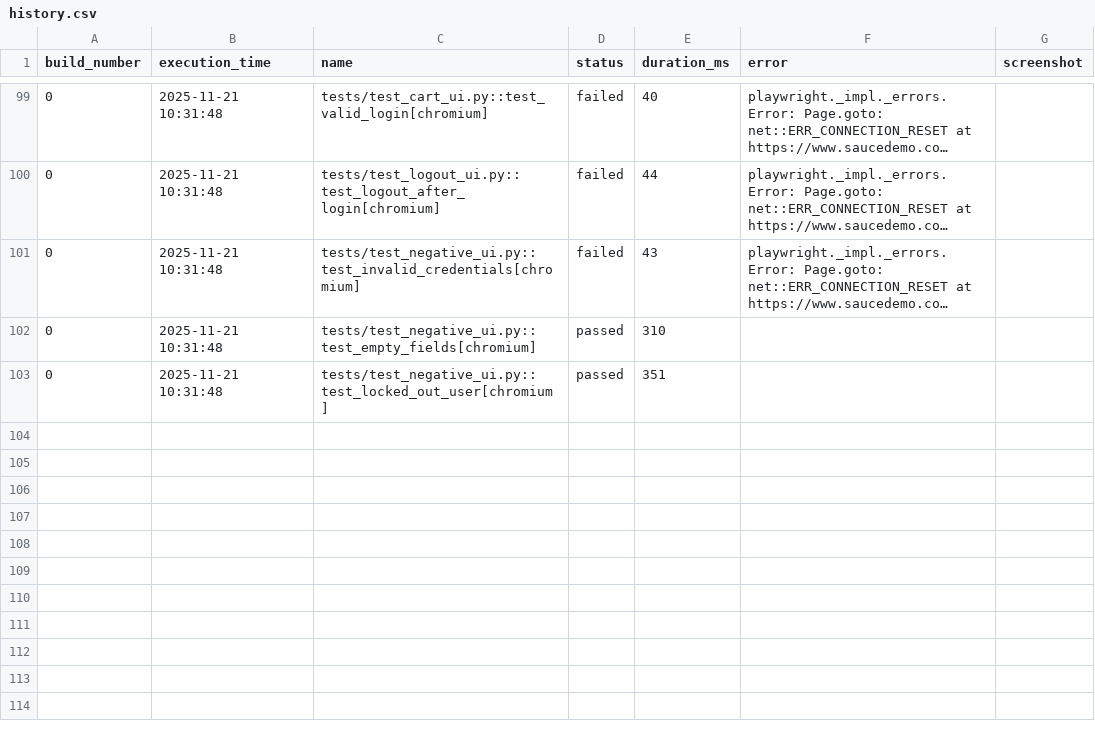
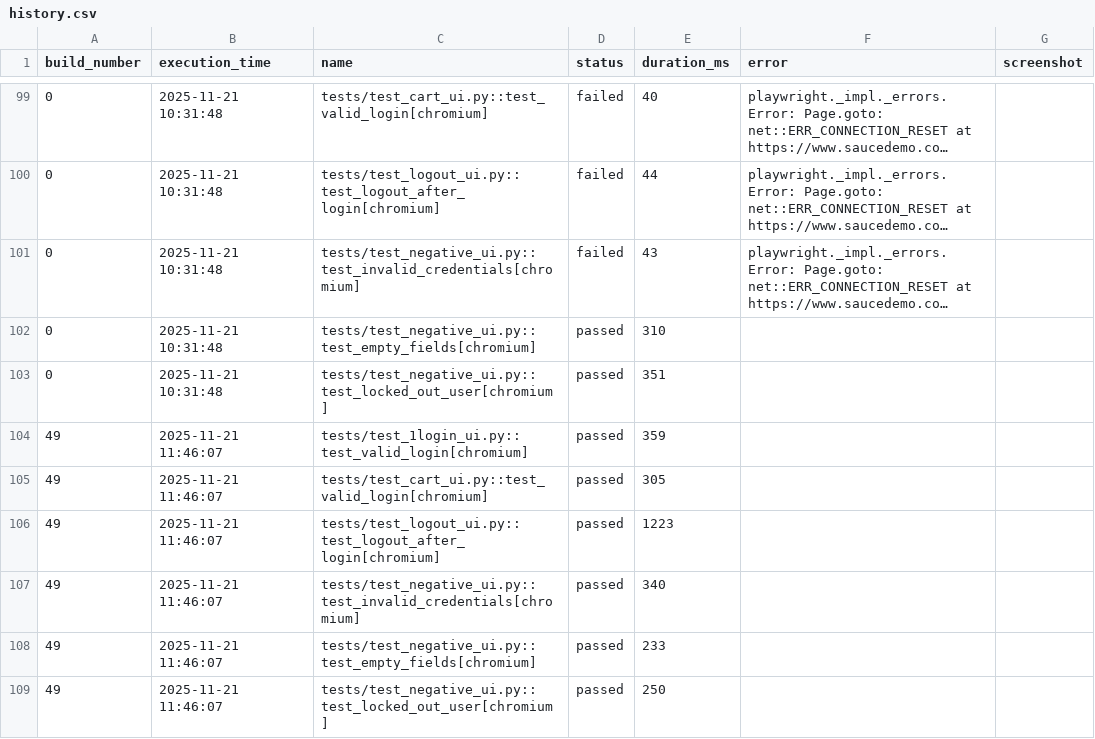
Before and after one commit to silumi95/python_playwright_ui_pipeline, a CSV file: results/history.csv, drawn as a sheet; only a part is shown, gaps mark what is left out; long unchanged cells end in …; the diff names each change by its address in the sheet, - before the commit and + after, or states it on an @@ line.

```diff
--- a/results/history.csv
+++ b/results/history.csv
+row 104: 49 | 2025-11-21 11:46:07 | tests/test_1login_ui.py::test_valid_login[chromium] | passed | 359
+row 105: 49 | 2025-11-21 11:46:07 | tests/test_cart_ui.py::test_valid_login[chromium] | passed | 305
+row 106: 49 | 2025-11-21 11:46:07 | tests/test_logout_ui.py::test_logout_after_login[chromium] | passed | 1223
+row 107: 49 | 2025-11-21 11:46:07 | tests/test_negative_ui.py::test_invalid_credentials[chromium] | passed | 340
+row 108: 49 | 2025-11-21 11:46:07 | tests/test_negative_ui.py::test_empty_fields[chromium] | passed | 233
+row 109: 49 | 2025-11-21 11:46:07 | tests/test_negative_ui.py::test_locked_out_user[chromium] | passed | 250
```
Also changed, not shown: 1 other file.
